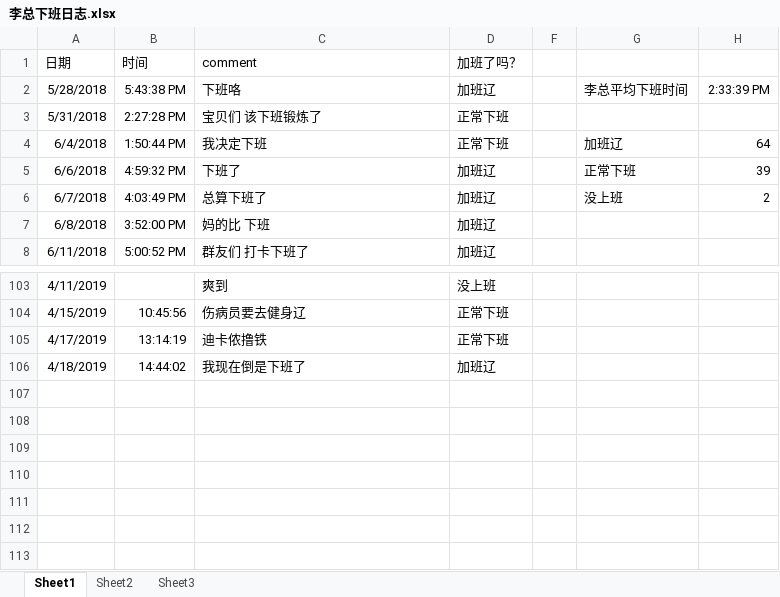
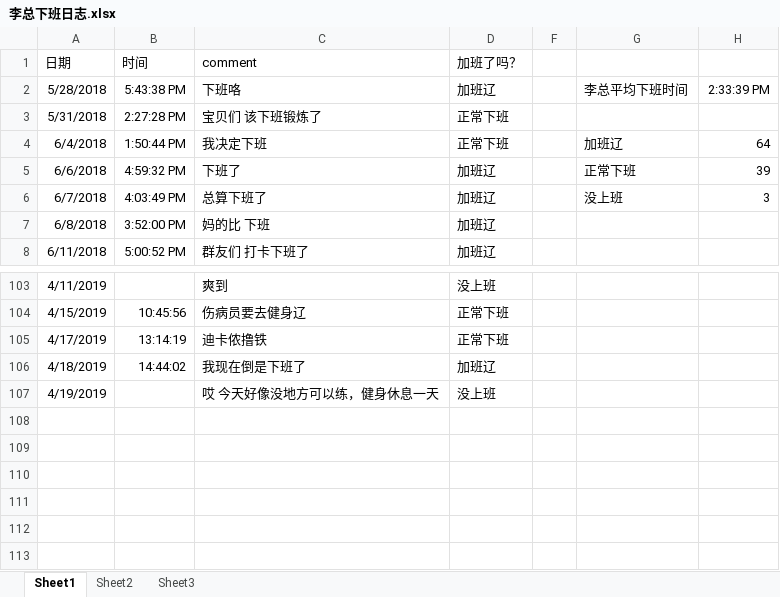
Before and after one commit to Gokou0213/Lyf0504, an Excel workbook: 李总下班日志.xlsx, sheet Sheet1, drawn as a sheet; only a part is shown, gaps mark what is left out; values as stored, in another font and other column widths than the file's, no borders; conditional formats not drawn; the diff names each change by its address in the sheet, - before the commit and + after, or states it on an @@ line.

Commit message:
Update 李总下班日志.xlsx

```diff
--- a/李总下班日志.xlsx (sheet Sheet1)
+++ b/李总下班日志.xlsx (sheet Sheet1)
-H6: 2
+H6: 3
-row 107: (empty)
+row 107: 4/19/2019 |  | 哎 今天好像没地方可以练，健身休息一天 | 没上班
```
